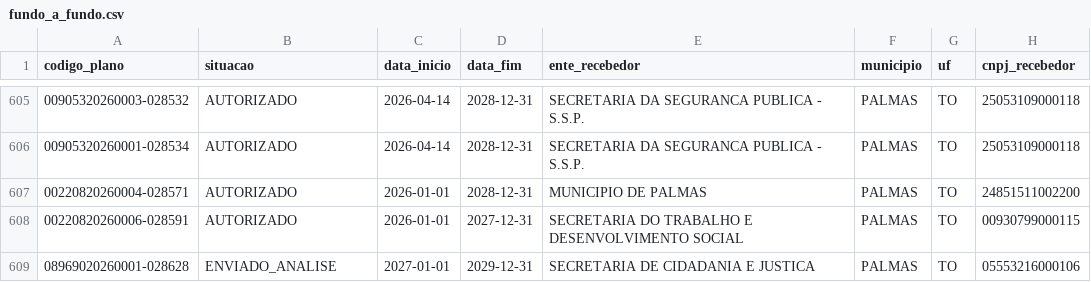
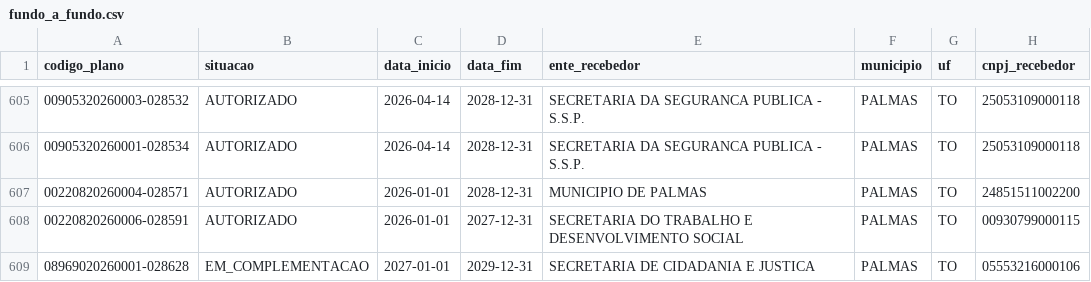
Before and after one commit to ArthurSouzaDev/DataCollectorSeplan, a CSV file: dataset/fundo_a_fundo.csv, drawn as a sheet; only a part is shown, gaps mark what is left out; the diff names each change by its address in the sheet, - before the commit and + after, or states it on an @@ line.

```diff
--- a/dataset/fundo_a_fundo.csv
+++ b/dataset/fundo_a_fundo.csv
-B609 (situacao): ENVIADO_ANALISE
+B609 (situacao): EM_COMPLEMENTACAO
```
Also changed, not shown: dataset/emendas_to.csv, public/data/especiais.csv, 3 other files.
